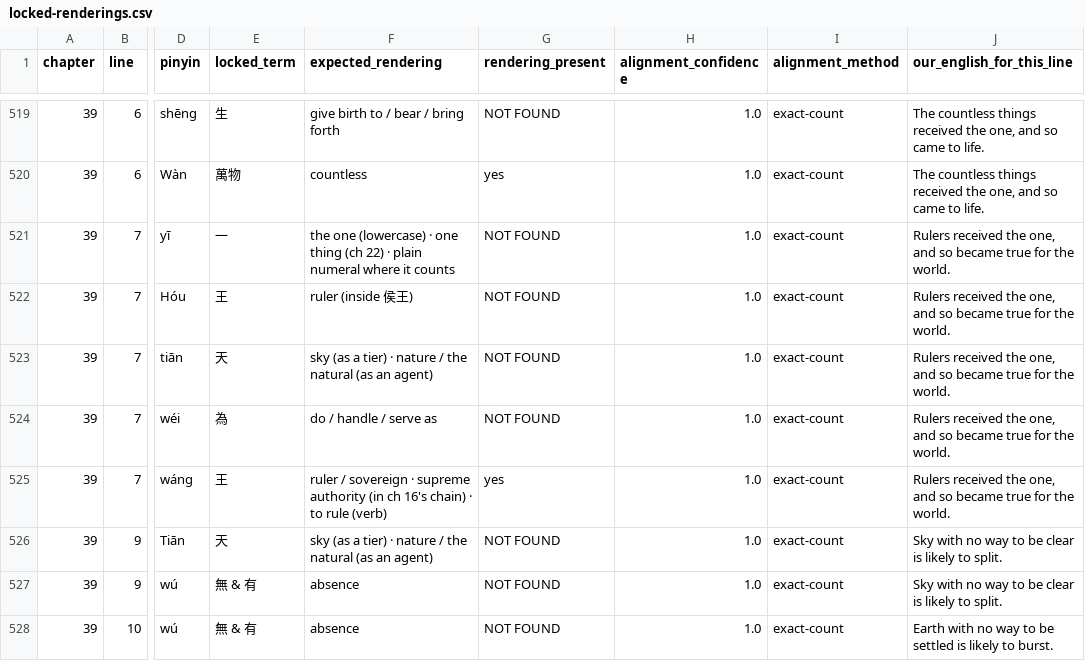
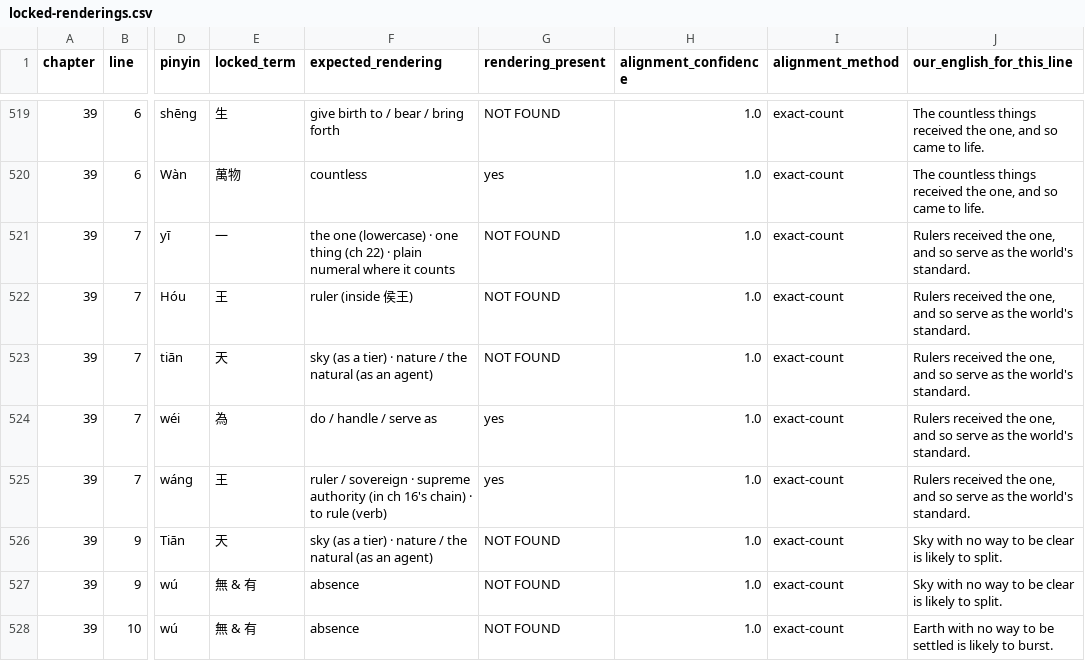
Before and after one commit to shalomormsby/taoteching, a CSV file: data/locked-renderings.csv, drawn as a sheet; only a part is shown, gaps mark what is left out; the diff names each change by its address in the sheet, - before the commit and + after, or states it on an @@ line.

```diff
--- a/data/locked-renderings.csv
+++ b/data/locked-renderings.csv
-J521:J525 (our_english_for_this_line): …and so became true for the world.
+J521:J525 (our_english_for_this_line): …and so serve as the world's standard.
-G524 (rendering_present): NOT FOUND
+G524 (rendering_present): yes
```
Also changed, not shown: data/commentary.csv, data/lines.csv, 4 other files.
